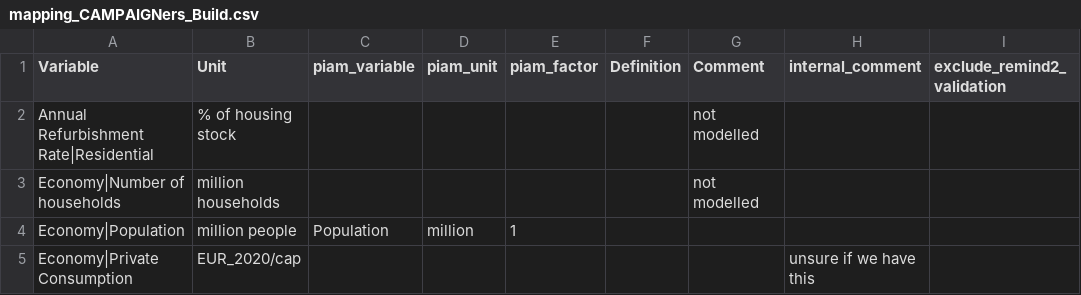
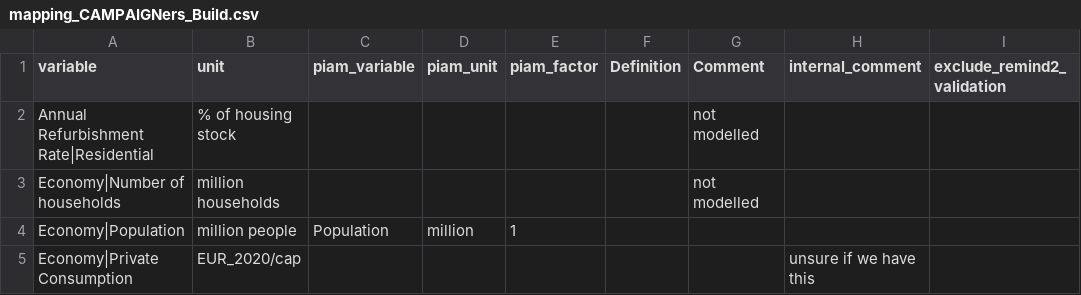
Before and after one commit to robinhasse/piamInterfaces, a CSV file: inst/mappings/mapping_CAMPAIGNers_Build.csv, drawn as a sheet; only a part is shown.

Commit message:
Fix typo in mapping header

```diff
--- a/inst/mappings/mapping_CAMPAIGNers_Build.csv
+++ b/inst/mappings/mapping_CAMPAIGNers_Build.csv
@@ -1,2 +1,2 @@
-Variable;Unit;piam_variable;piam_unit;piam_factor;Definition;Comment;internal_comment;exclude_remind2_validation
+variable;unit;piam_variable;piam_unit;piam_factor;Definition;Comment;internal_comment;exclude_remind2_validation
 Annual Refurbishment Rate|Residential;% of housing stock;;;;;not modelled;;
```
